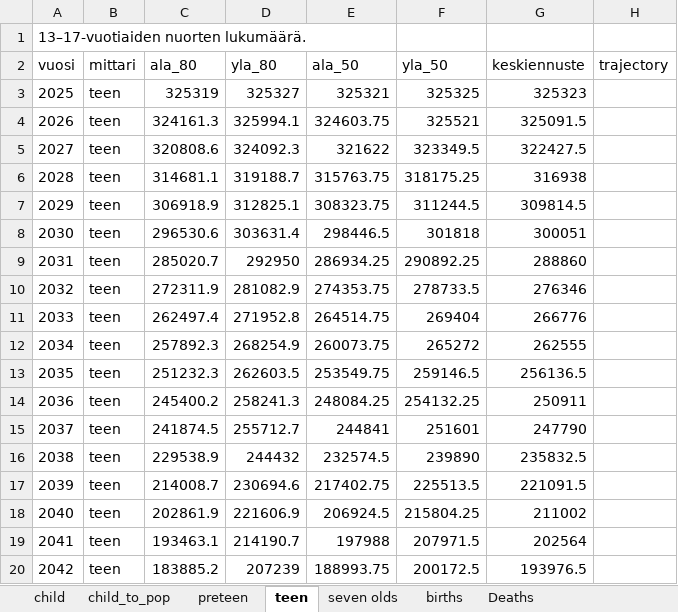
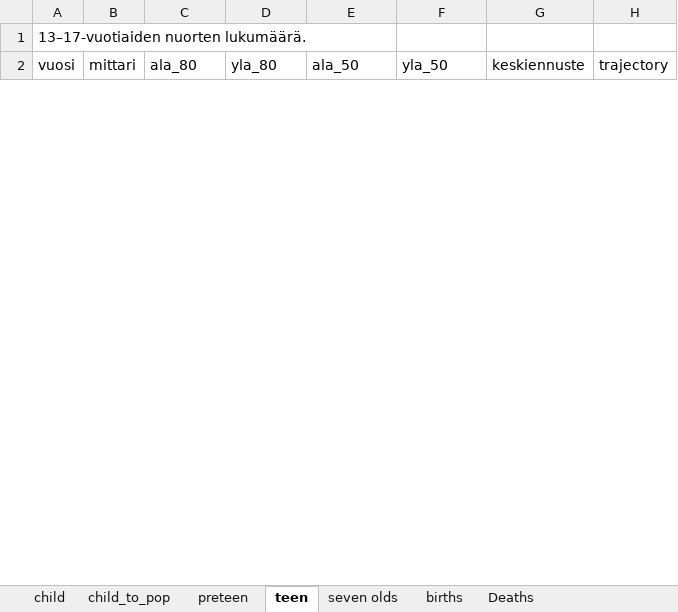
Before and after one commit to aapohiilamo/vaesto_ennusteet_lapset, an Excel workbook: ennusteet_excel/sensitiivisyys/matala_tfr_ennusteet.xlsx, sheet teen, drawn as a sheet; only a part is shown; values as stored, in another font and other column widths than the file's, no borders; removed rows and columns are numbered as before the commit, all else as after; the diff covers the shown part only; the diff names each change by its address in the sheet, - before the commit and + after, or states it on an @@ line.

```diff
--- a/ennusteet_excel/sensitiivisyys/matala_tfr_ennusteet.xlsx (sheet teen)
+++ b/ennusteet_excel/sensitiivisyys/matala_tfr_ennusteet.xlsx (sheet teen)
-row 3: 2025 | teen | 325319 | 325327 | 325321 | 325325 | 325323
-row 4: 2026 | teen | 324161.3 | 325994.1 | 324603.75 | 325521 | 325091.5
-row 5: 2027 | teen | 320808.6 | 324092.3 | 321622 | 323349.5 | 322427.5
-row 6: 2028 | teen | 314681.1 | 319188.7 | 315763.75 | 318175.25 | 316938
-row 7: 2029 | teen | 306918.9 | 312825.1 | 308323.75 | 311244.5 | 309814.5
-row 8: 2030 | teen | 296530.6 | 303631.4 | 298446.5 | 301818 | 300051
-row 9: 2031 | teen | 285020.7 | 292950 | 286934.25 | 290892.25 | 288860
-row 10: 2032 | teen | 272311.9 | 281082.9 | 274353.75 | 278733.5 | 276346
-row 11: 2033 | teen | 262497.4 | 271952.8 | 264514.75 | 269404 | 266776
-row 12: 2034 | teen | 257892.3 | 268254.9 | 260073.75 | 265272 | 262555
-row 13: 2035 | teen | 251232.3 | 262603.5 | 253549.75 | 259146.5 | 256136.5
-row 14: 2036 | teen | 245400.2 | 258241.3 | 248084.25 | 254132.25 | 250911
-row 15: 2037 | teen | 241874.5 | 255712.7 | 244841 | 251601 | 247790
-row 16: 2038 | teen | 229538.9 | 244432 | 232574.5 | 239890 | 235832.5
-row 17: 2039 | teen | 214008.7 | 230694.6 | 217402.75 | 225513.5 | 221091.5
-row 18: 2040 | teen | 202861.9 | 221606.9 | 206924.5 | 215804.25 | 211002
-row 19: 2041 | teen | 193463.1 | 214190.7 | 197988 | 207971.5 | 202564
-row 20: 2042 | teen | 183885.2 | 207239 | 188993.75 | 200172.5 | 193976.5
```
Also changed, not shown: 27 added rows and 8 removed rows elsewhere in this sheet, sheet child_mig, sheet seven olds, sheet births, sheet child, sheet preteen, sheet child_to_pop, 3 more sheets, ennusteet_excel/sensitiivisyys/korkea_nettomuutto_ennusteet.xlsx, ennusteet_excel/sensitiivisyys/korkea_tfr_ennusteet.xlsx, 1 other file.
